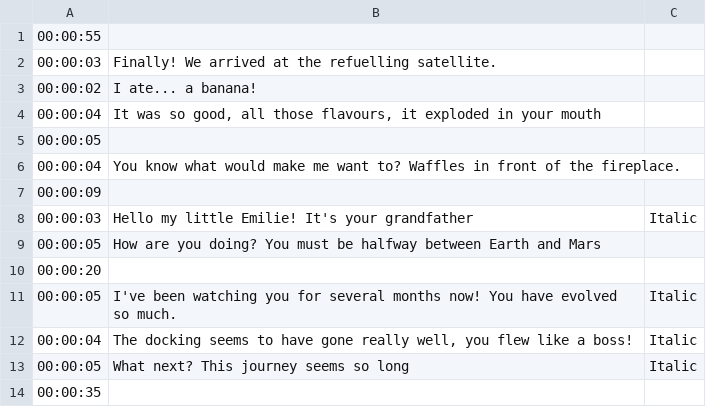
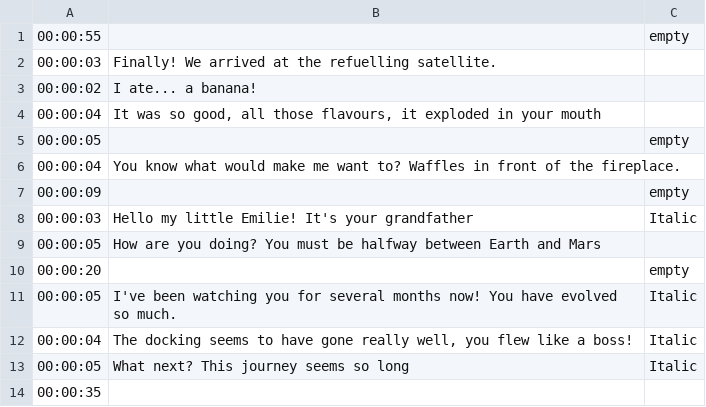
Before and after one commit to Anathug/olympus, a TSV file: static/subtitles/chap03.tsv, drawn as a sheet.

```diff
--- a/static/subtitles/chap03.tsv
+++ b/static/subtitles/chap03.tsv
@@ -1,2 +1,2 @@
-00:00:55		
+00:00:55		empty
 00:00:03	Finally! We arrived at the refuelling satellite.	
@@ -4,8 +4,8 @@
 00:00:04	It was so good, all those flavours, it exploded in your mouth	
-00:00:05		
+00:00:05		empty
 00:00:04	You know what would make me want to? Waffles in front of the fireplace.	
-00:00:09		
+00:00:09		empty
 00:00:03	Hello my little Emilie! It's your grandfather	Italic
 00:00:05	How are you doing? You must be halfway between Earth and Mars	
-00:00:20		
+00:00:20		empty
 00:00:05	I've been watching you for several months now! You have evolved so much.	Italic
```
Also changed, not shown: static/subtitles/Chap04.tsv, static/subtitles/chap00.tsv, 1 other file.
